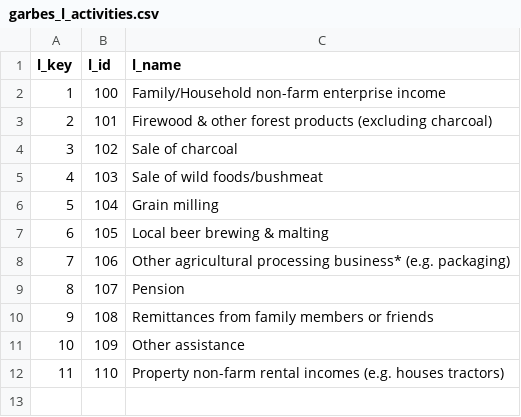
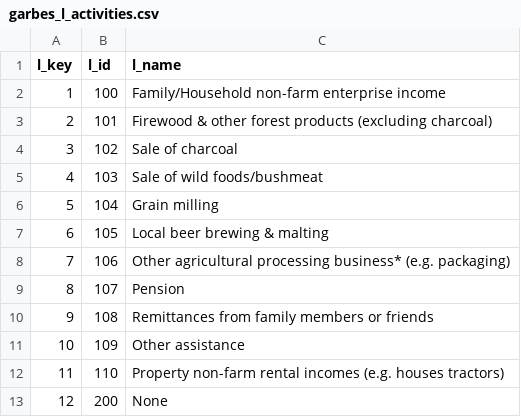
Before and after one commit to IFPRI/sda-arbes-gha, a CSV file: garbes_l_activities.csv, drawn as a sheet.

```diff
--- a/garbes_l_activities.csv
+++ b/garbes_l_activities.csv
@@ -12 +12,2 @@ l_key,l_id,l_name
 11,110,"Property non-farm rental incomes (e.g. houses tractors)"
+12,200,None
```
Also changed, not shown: garbes_g_crops_short.csv, 1 other file.
